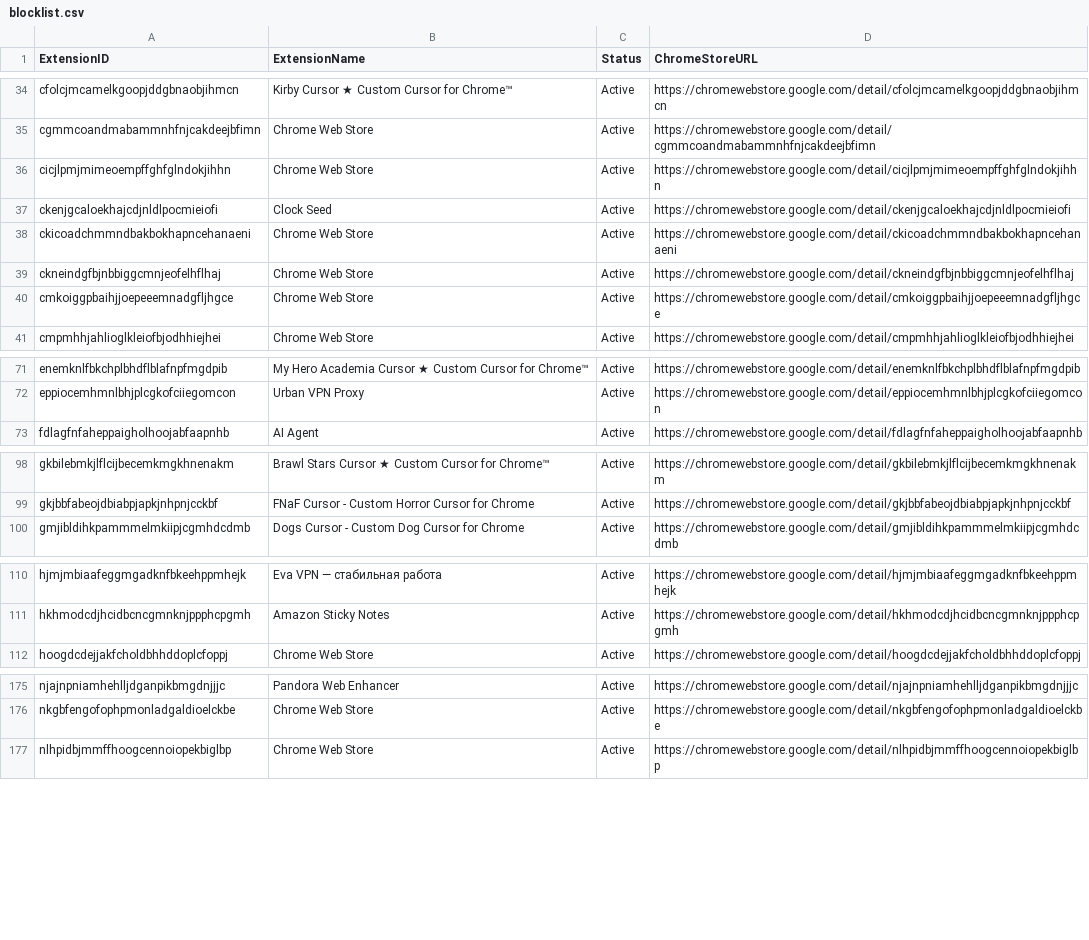
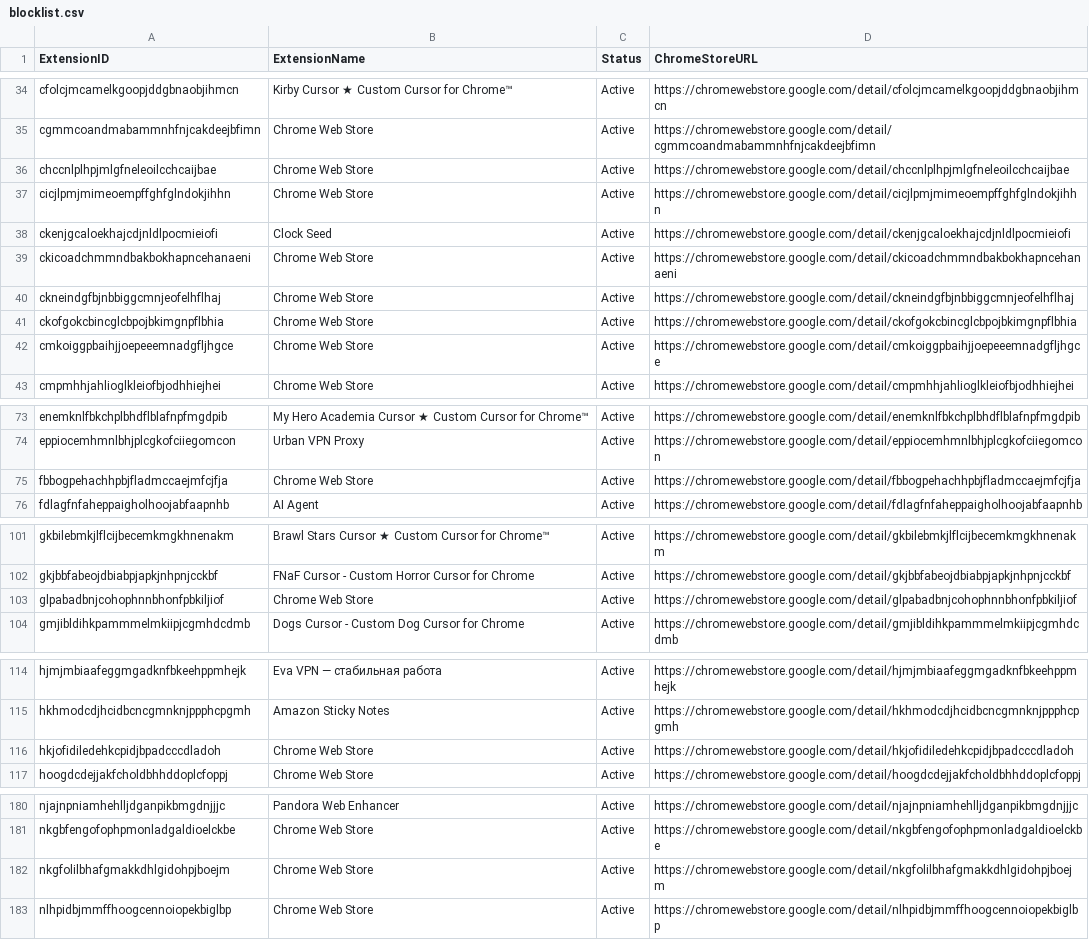
Before and after one commit to alex-milla/Hunting_for_Malicious_Chrome_Extensions, a CSV file: blocklist.csv, drawn as a sheet; only a part is shown, gaps mark what is left out; the diff names each change by its address in the sheet, - before the commit and + after, or states it on an @@ line.

Commit message:
sync: +6 / ~0 extensiones (total 209) [Chrome Extension Validator]

```diff
--- a/blocklist.csv
+++ b/blocklist.csv
+row 36: chccnlplhpjmlgfneleoilcchcaijbae | Chrome Web Store | Active | https://chromewebstore.google.com/detail/chccnlplhpjmlgfneleoilcchcaijbae
+row 41: ckofgokcbincglcbpojbkimgnpflbhia | Chrome Web Store | Active | https://chromewebstore.google.com/detail/ckofgokcbincglcbpojbkimgnpflbhia
+row 75: fbbogpehachhpbjfladmccaejmfcjfja | Chrome Web Store | Active | https://chromewebstore.google.com/detail/fbbogpehachhpbjfladmccaejmfcjfja
+row 103: glpabadbnjcohophnnbhonfpbkiljiof | Chrome Web Store | Active | https://chromewebstore.google.com/detail/glpabadbnjcohophnnbhonfpbkiljiof
+row 116: hkjofidiledehkcpidjbpadcccdladoh | Chrome Web Store | Active | https://chromewebstore.google.com/detail/hkjofidiledehkcpidjbpadcccdladoh
+row 182: nkgfolilbhafgmakkdhlgidohpjboejm | Chrome Web Store | Active | https://chromewebstore.google.com/detail/nkgfolilbhafgmakkdhlgidohpjboejm
```
